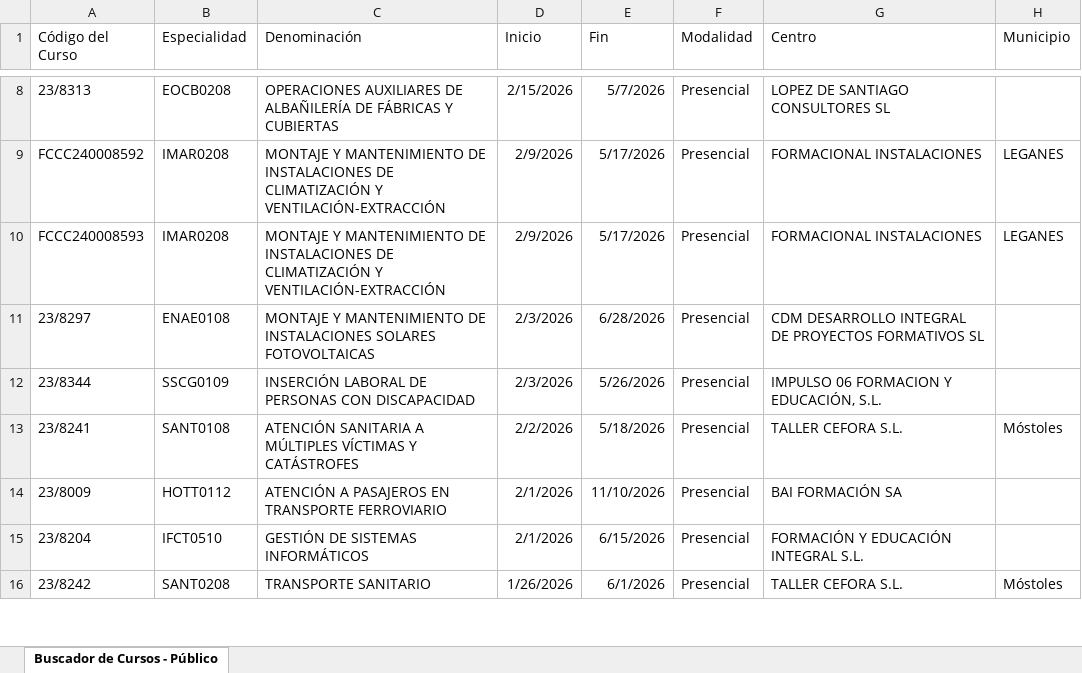
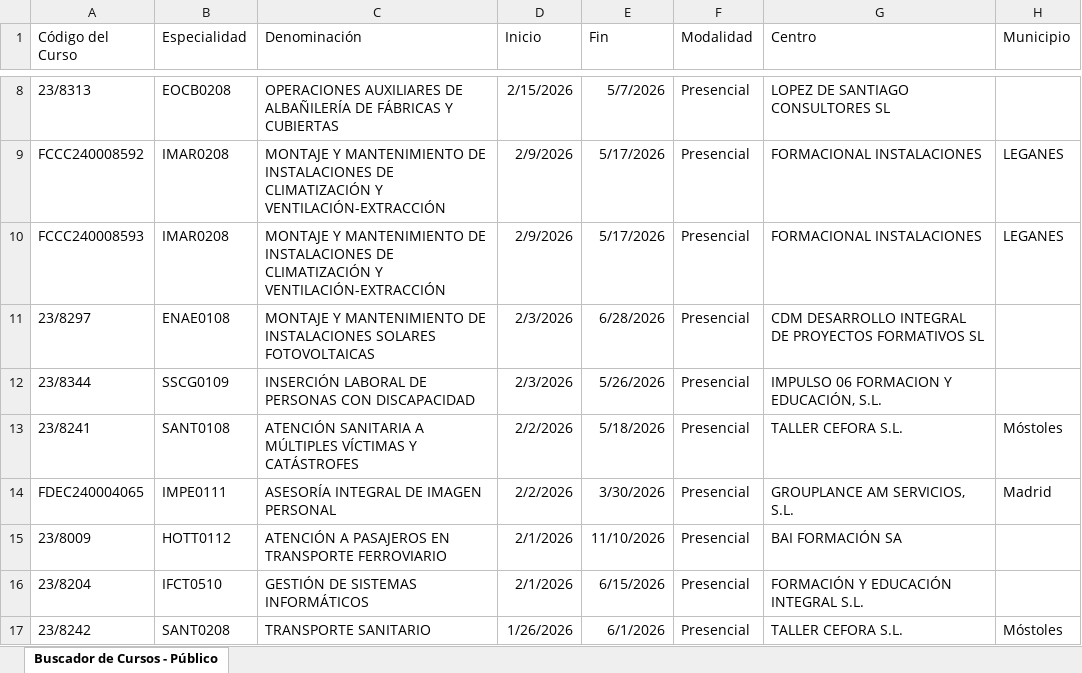
Before and after one commit to adavesik/cursos-de-formacion-SEPE, an Excel workbook: public/madrid_cursos.xlsx, sheet Buscador de Cursos - Público, drawn as a sheet; only a part is shown, gaps mark what is left out; values as stored, in another font and other column widths than the file's, no borders; the diff names each change by its address in the sheet, - before the commit and + after, or states it on an @@ line.

```diff
--- a/public/madrid_cursos.xlsx (sheet Buscador de Cursos - Público)
+++ b/public/madrid_cursos.xlsx (sheet Buscador de Cursos - Público)
+row 14: FDEC240004065 | IMPE0111 | ASESORÍA INTEGRAL DE IMAGEN PERSONAL | 2/2/2026 | 3/30/2026 | Presencial | GROUPLANCE AM SERVICIOS, S.L. | Madrid
```
